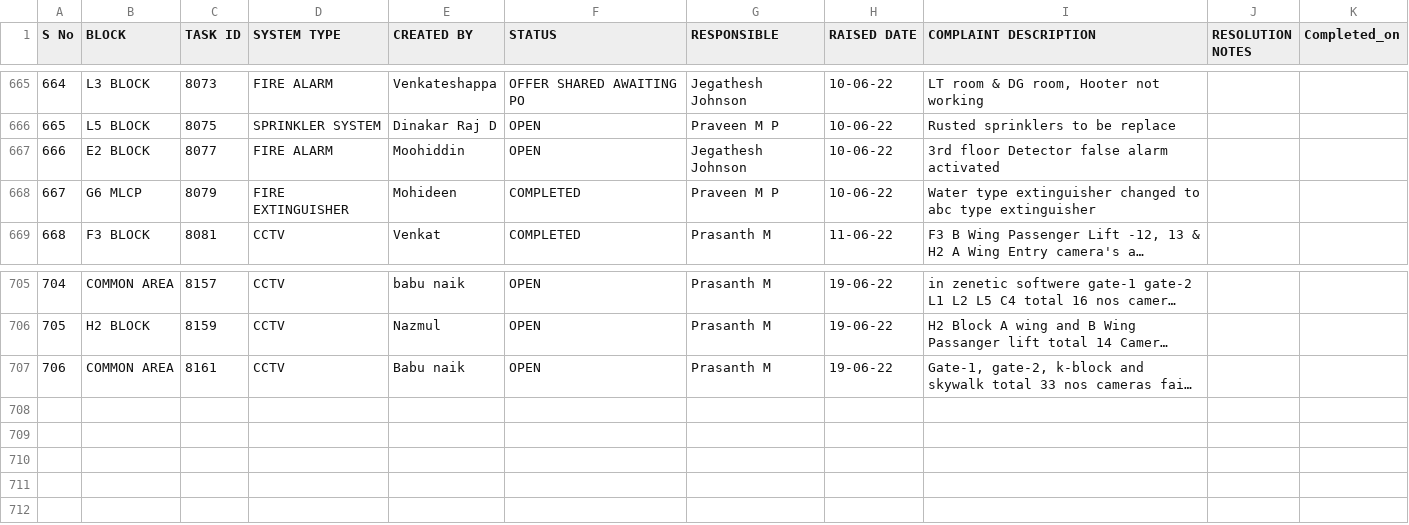
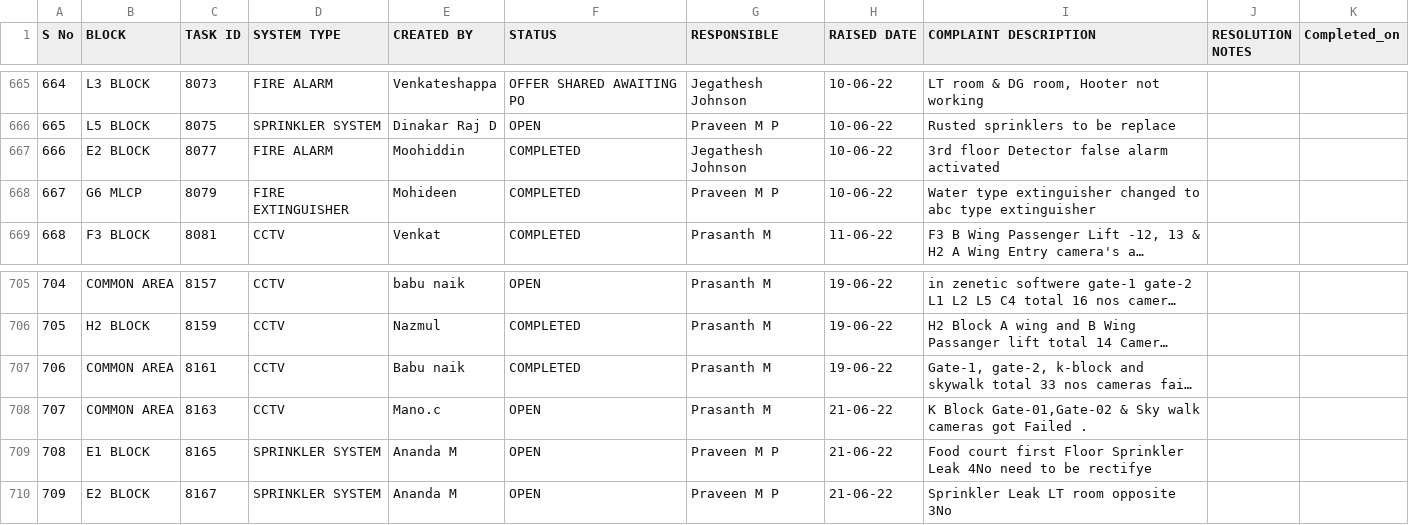
Before and after one commit to SimbhuTwice/SAFEMEBP, a CSV file: safemebp.csv, drawn as a sheet; only a part is shown, gaps mark what is left out; long unchanged cells end in …; the diff covers the shown part only; the diff names each change by its address in the sheet, - before the commit and + after, or states it on an @@ line.

```diff
--- a/safemebp.csv
+++ b/safemebp.csv
-F667 (STATUS): OPEN
+F667 (STATUS): COMPLETED
-F706:F707 (STATUS): OPEN
+F706:F707 (STATUS): COMPLETED
+row 708: 707 | COMMON AREA | 8163 | CCTV | Mano.c | OPEN | Prasanth M | 21-06-22 | K Block Gate-01,Gate-02 & Sky walk cameras got Failed .
+row 709: 708 | E1 BLOCK | 8165 | SPRINKLER SYSTEM | Ananda M | OPEN | Praveen M P | 21-06-22 | Food court first Floor Sprinkler Leak 4No need to be rectifye
+row 710: 709 | E2 BLOCK | 8167 | SPRINKLER SYSTEM | Ananda M | OPEN | Praveen M P | 21-06-22 | Sprinkler Leak LT room opposite 3No
```
Also changed, not shown: 20 edited cells elsewhere in this file.
